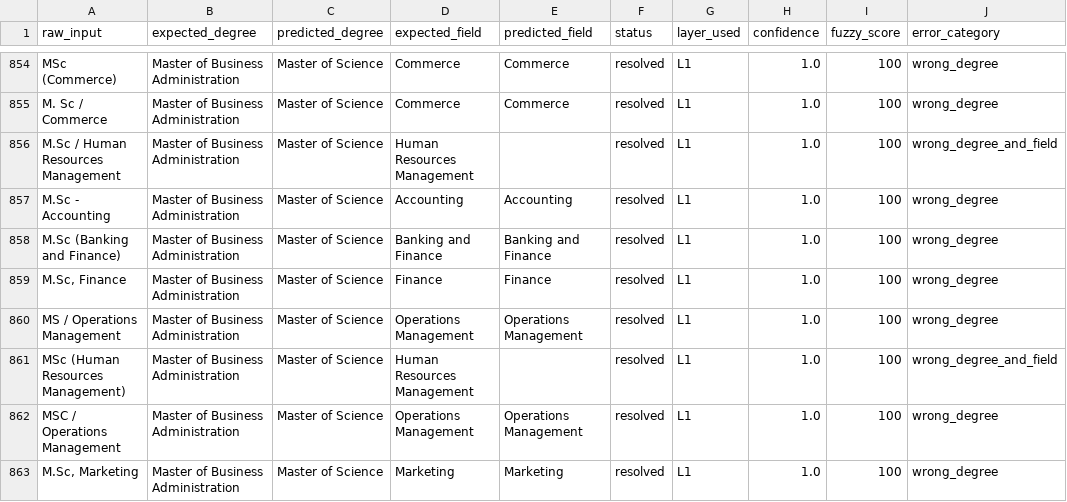
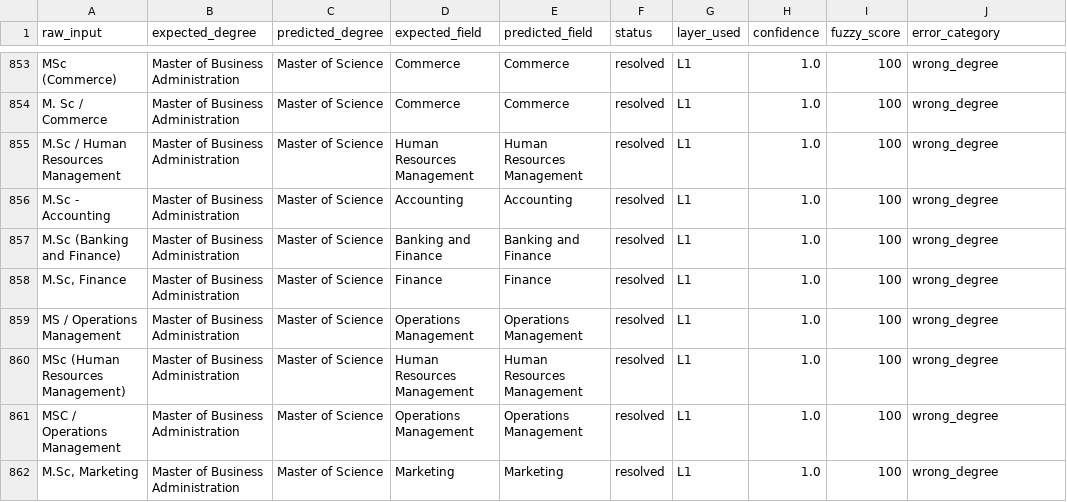
Before and after one commit to arnav2811/CV-Manager-SIP, a CSV file: evaluation/layer1_failures.csv, drawn as a sheet; only a part is shown, gaps mark what is left out; the diff covers the shown part only.

Commit message:
Improve CS and IT field inference

```diff
--- a/evaluation/layer1_failures.csv
+++ b/evaluation/layer1_failures.csv
@@ -855,3 +854,3 @@ MSc (Commerce),Master of Business Administration,Master of Science,Commerce,Comm
 M. Sc / Commerce,Master of Business Administration,Master of Science,Commerce,Commerce,resolved,L1,1.0,100,wrong_degree
-M.Sc / Human Resources Management,Master of Business Administration,Master of Science,Human Resources Management,,resolved,L1,1.0,100,wrong_degree_and_field
+M.Sc / Human Resources Management,Master of Business Administration,Master of Science,Human Resources Management,Human Resources Management,resolved,L1,1.0,100,wrong_degree
 M.Sc - Accounting,Master of Business Administration,Master of Science,Accounting,Accounting,resolved,L1,1.0,100,wrong_degree
@@ -860,3 +859,3 @@ M.Sc (Banking and Finance),Master of Business Administration,Master of Science,B
 MS / Operations Management,Master of Business Administration,Master of Science,Operations Management,Operations Management,resolved,L1,1.0,100,wrong_degree
-MSc (Human Resources Management),Master of Business Administration,Master of Science,Human Resources Management,,resolved,L1,1.0,100,wrong_degree_and_field
+MSc (Human Resources Management),Master of Business Administration,Master of Science,Human Resources Management,Human Resources Management,resolved,L1,1.0,100,wrong_degree
 MSC / Operations Management,Master of Business Administration,Master of Science,Operations Management,Operations Management,resolved,L1,1.0,100,wrong_degree
```
Also changed, not shown: 4 added rows, 2 removed rows and 140 edited cells elsewhere in this file, evaluation/evaluation_summary.csv, 2 other files.
